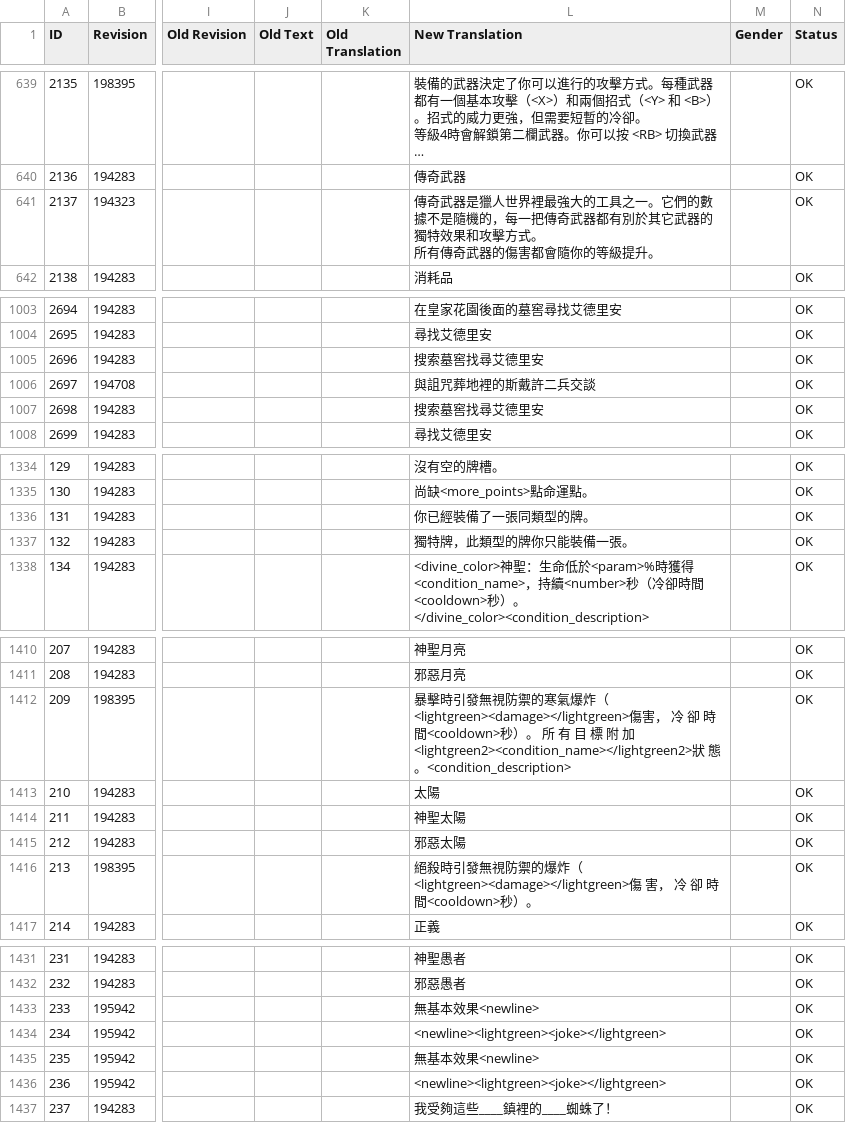
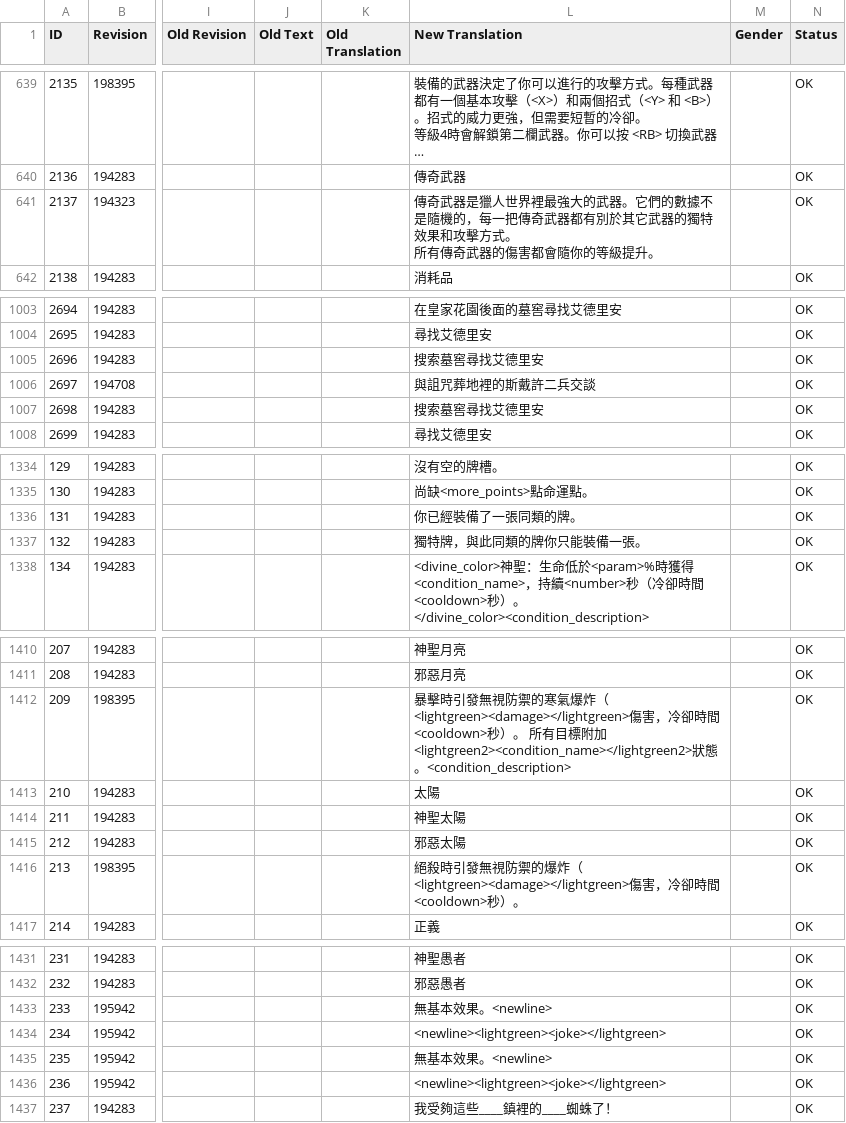
Before and after one commit to codebayin/Victor.Vran.zh_TW, a CSV file: translation/CurrentLanguage/Game.csv, drawn as a sheet; only a part is shown, gaps mark what is left out; long unchanged cells end in …; the diff covers the shown part only; the diff names each change by its address in the sheet, - before the commit and + after, or states it on an @@ line.

```diff
--- a/translation/CurrentLanguage/Game.csv
+++ b/translation/CurrentLanguage/Game.csv
-L641 (New Translation): …最強大的工具之一。它們的…
+L641 (New Translation): …最強大的武器。它們的…
-L1005 (New Translation): 搜索墓窖找尋艾德里安
+L1005 (New Translation): 搜索墓窖尋找艾德里安
-L1007 (New Translation): 搜索墓窖找尋艾德里安
+L1007 (New Translation): 搜索墓窖尋找艾德里安
-L1336 (New Translation): 你已經裝備了一張同類型的牌。
+L1336 (New Translation): 你已經裝備了一張同類的牌。
-L1337 (New Translation): 獨特牌，此類型的牌你只能裝備一張。
+L1337 (New Translation): 獨特牌，與此同類的牌你只能裝備一張。
-L1412 (New Translation): …害， 冷 卻 時 間<cooldown>秒）。 所 有 目 標 附 加 <lightgreen2><condition_name></lightgreen2>狀 態。…
+L1412 (New Translation): …害，冷卻時間<cooldown>秒）。 所有目標附加<lightgreen2><condition_name></lightgreen2>狀態。…
-L1416 (New Translation): …炸（<lightgreen><damage></lightgreen>傷 害， 冷 卻 時 間<cooldown>秒）…
+L1416 (New Translation): …炸（<lightgreen><damage></lightgreen>傷害，冷卻時間<cooldown>秒）…
-L1433 (New Translation): 無基本效果<newline>
+L1433 (New Translation): 無基本效果。<newline>
-L1435 (New Translation): 無基本效果<newline>
+L1435 (New Translation): 無基本效果。<newline>
```
Also changed, not shown: 36 edited cells elsewhere in this file.
